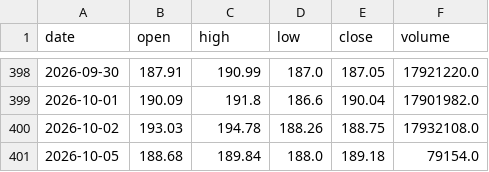
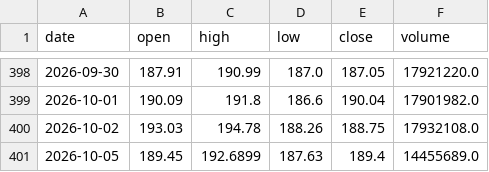
Before and after one commit to CRCBIT/STOCK_PREDICT, a CSV file: published/history/PLTR.csv, drawn as a sheet; only a part is shown, gaps mark what is left out.

```diff
--- a/published/history/PLTR.csv
+++ b/published/history/PLTR.csv
@@ -400,2 +400,2 @@ date,open,high,low,close,volume
 2026-10-02,193.03,194.78,188.26,188.75,17932108.0
-2026-10-05,188.68,189.84,188.0,189.18,79154.0
+2026-10-05,189.45,192.6899,187.63,189.4,14455689.0
```
Also changed, not shown: published/history/AMAT.csv, published/history/MRK.csv, 35 other files.
